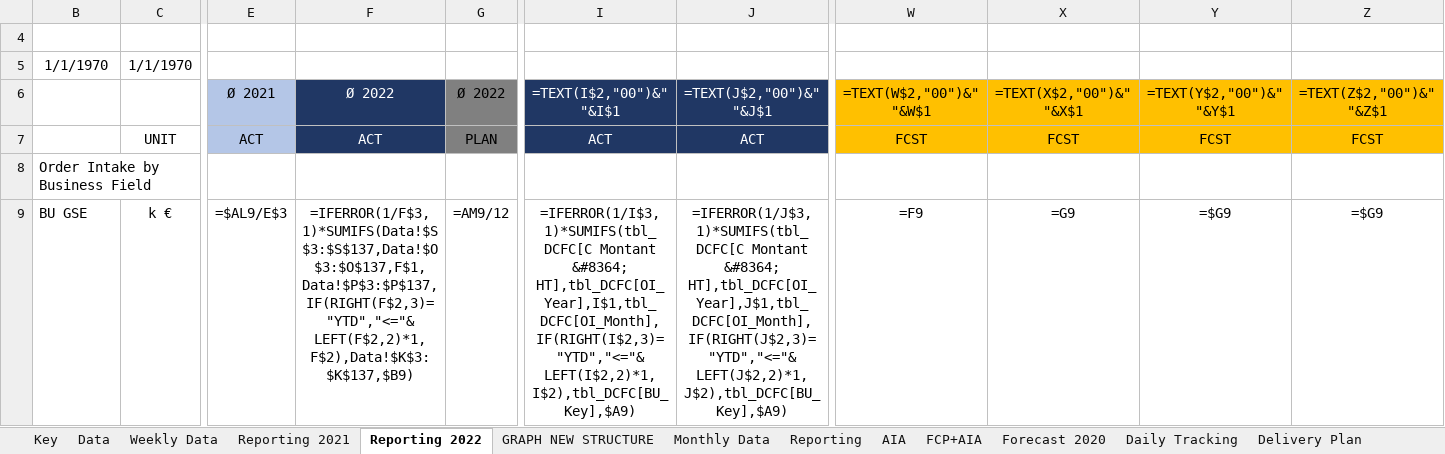
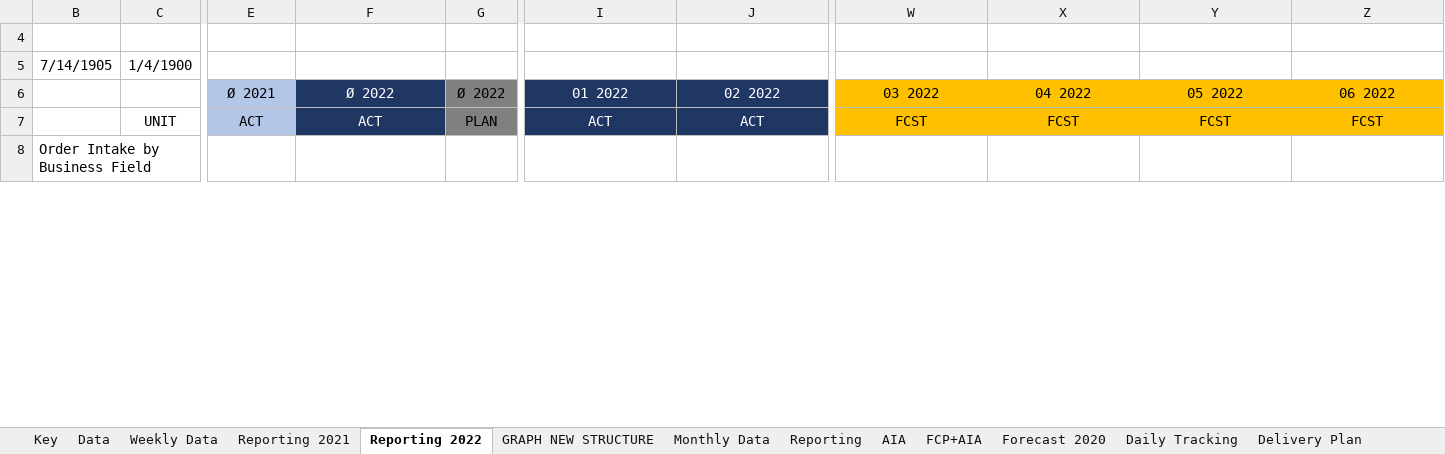
Before and after one commit to tatsu9918/stage_excel, an Excel workbook: HYFR_DC-FC_2022 JZ.xlsx, sheet Reporting 2022, drawn as a sheet; only a part is shown, gaps mark what is left out; values as stored, in another font and other column widths than the file's, no borders; formulas without a stored value are shown as written; removed rows and columns are numbered as before the commit, all else as after; rows hold the shown columns only; the diff covers the shown part only; the diff names each change by its address in the sheet, - before the commit and + after, or states it on an @@ line.

```diff
--- a/HYFR_DC-FC_2022 JZ.xlsx (sheet Reporting 2022)
+++ b/HYFR_DC-FC_2022 JZ.xlsx (sheet Reporting 2022)
-row 5: 1/1/1970 | 1/1/1970
-row 6:  |  | Ø 2021 | Ø 2022 | Ø 2022 | =TEXT(I$2,"00")&" "&I$1 | =TEXT(J$2,"00")&" "&J$1 | =TEXT(W$2,"00")&" "&W$1 | =TEXT(X$2,"00")&" "&X$1 | =TEXT(Y$2,"00")&" "&Y$1 | =TEXT(Z$2,"00")&" "&Z$1
+row 5: 7/14/1905 | 1/4/1900
+row 6:  |  | Ø 2021 | Ø 2022 | Ø 2022 | 01 2022 | 02 2022 | 03 2022 | 04 2022 | 05 2022 | 06 2022
-row 9: BU GSE | k € | =$AL9/E$3 | =IFERROR(1/F$3,1)*SUMIFS(Data!$S$3:$S$137,Data!$O$3:$O$137,F$1,Data!$P$3:$P$137,IF(RIGHT(F$2,3)="YTD","<="&LEFT(F$2,2)*1,F$2),Data!$K$3:$K$137,$B9) | =AM9/12 | =IFERROR(1/I$3,1)*SUMIFS(tbl_DCFC[C Montant &#8364; HT],tbl_DCFC[OI_Year],I$1,tbl_DCFC[OI_Month],IF(RIGHT(I$2,3)="YTD","<="&LEFT(I$2,2)*1,I$2),tbl_DCFC[BU_Key],$A9) | =IFERROR(1/J$3,1)*SUMIFS(tbl_DCFC[C Montant &#8364; HT],tbl_DCFC[OI_Year],J$1,tbl_DCFC[OI_Month],IF(RIGHT(J$2,3)="YTD","<="&LEFT(J$2,2)*1,J$2),tbl_DCFC[BU_Key],$A9) | =F9 | =G9 | =$G9 | =$G9
```
Also changed, not shown: 9 added rows and 8 removed rows elsewhere in this sheet, sheet Weekly Data, sheet Monthly Data, sheet Daily Tracking, sheet GroupExport, sheet Data, sheet GRAPH NEW STRUCTURE, 7 more sheets, hidden cells, 6 other files.
